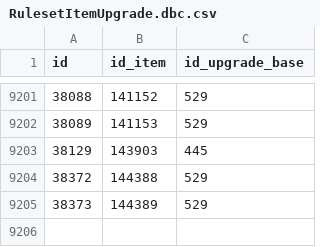
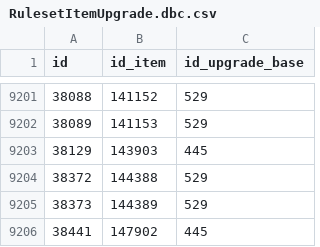
Before and after one commit to cheald/shadowcraft-ui, a CSV file: lib/wow_armory/data/RulesetItemUpgrade.dbc.csv, drawn as a sheet; only a part is shown, gaps mark what is left out.

```diff
--- a/lib/wow_armory/data/RulesetItemUpgrade.dbc.csv
+++ b/lib/wow_armory/data/RulesetItemUpgrade.dbc.csv
@@ -9205 +9205,2 @@ id,id_item,id_upgrade_base
 38373,144389,529
+38441,147902,445
```
Also changed, not shown: lib/wow_armory/data/ArtifactPowerRank.dbc.csv, lib/wow_armory/data/ItemBonus.dbc.csv, 3 other files.
